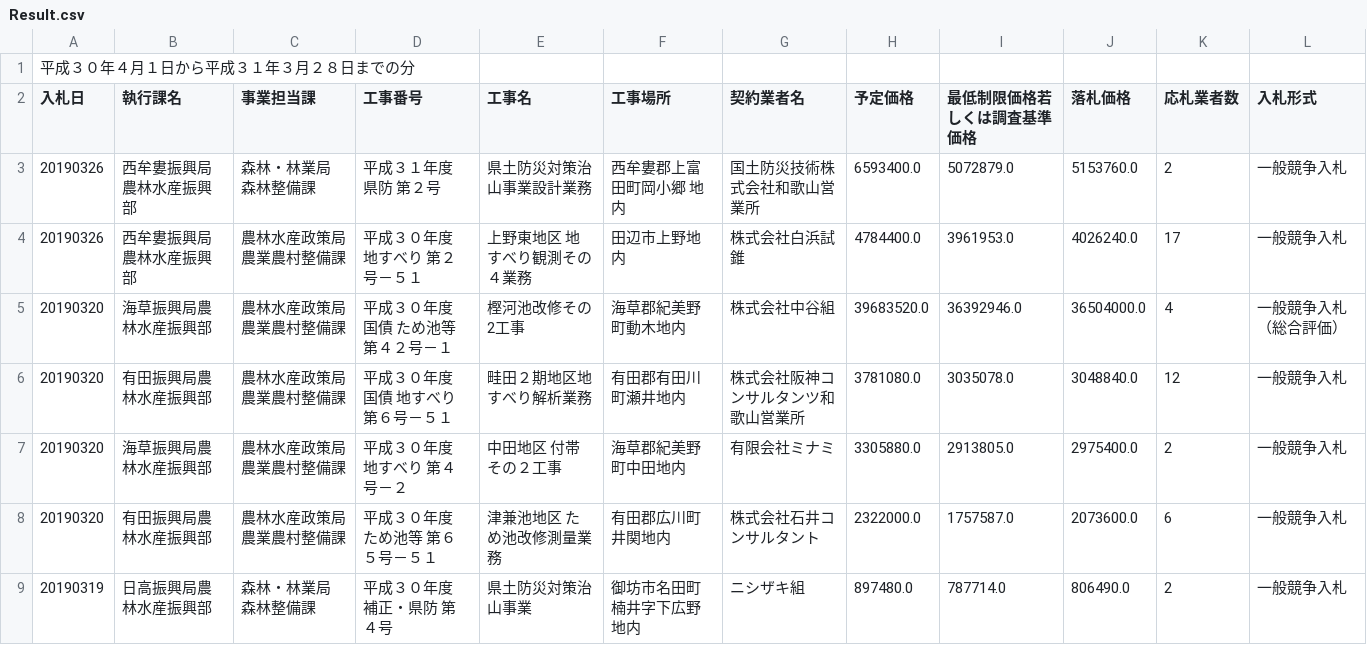
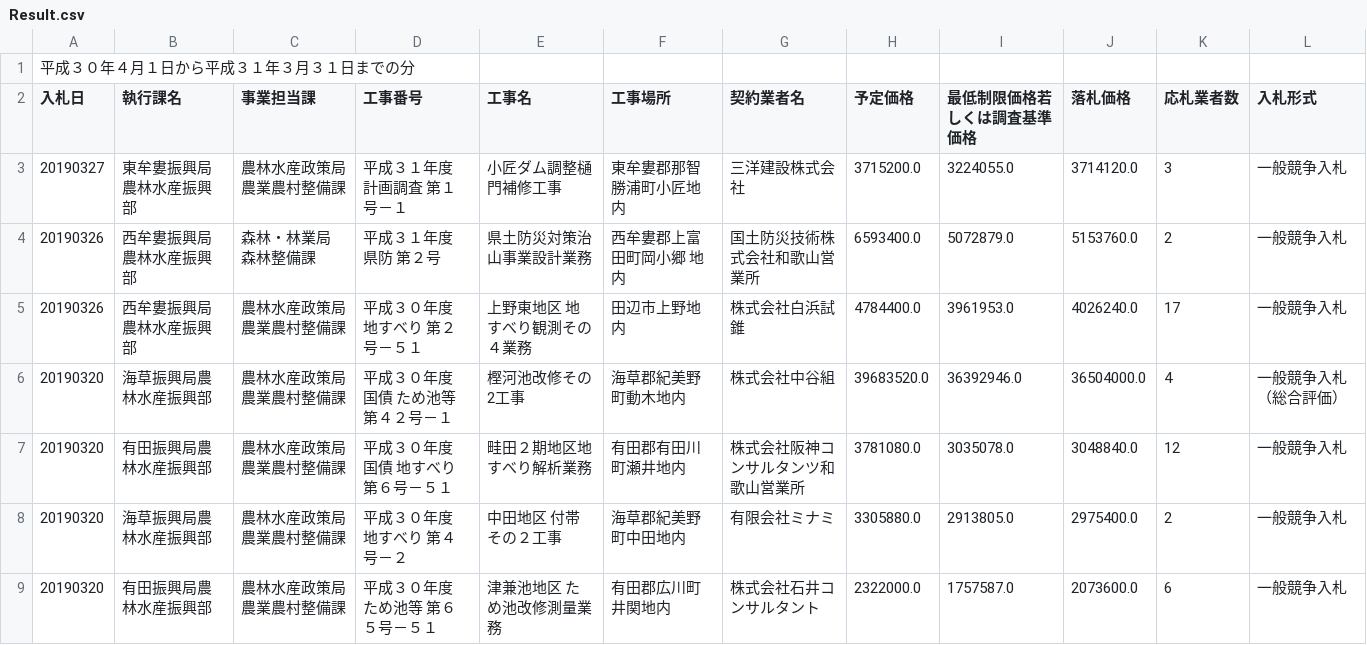
Before and after one commit to wakayama-pref-org/result_of_bidding_by_agriculture_forestry_and_fisheries_department_h30, a CSV file: csv/Result.csv, drawn as a sheet; only a part is shown; the shorter side is filled out with more unchanged rows.

```diff
--- a/csv/Result.csv
+++ b/csv/Result.csv
@@ -1,3 +1,4 @@
-"平成３０年４月１日から平成３１年３月２８日までの分"
+"平成３０年４月１日から平成３１年３月３１日までの分"
 "入札日","執行課名","事業担当課","工事番号","工事名","工事場所　","契約業者名","予定価格","最低制限価格若しくは調査基準価格","落札価格","応札業者数","入札形式"
+"20190327","東牟婁振興局農林水産振興部","農林水産政策局 農業農村整備課","平成３１年度　計画調査　第１号－１","小匠ダム調整樋門補修工事","東牟婁郡那智勝浦町小匠地内","三洋建設株式会社","3715200.0","3224055.0","3714120.0","3","一般競争入札"
 "20190326","西牟婁振興局農林水産振興部","森林・林業局 森林整備課","平成３１年度　県防　第２号","県土防災対策治山事業設計業務","西牟婁郡上富田町岡小郷　地内","国土防災技術株式会社和歌山営業所","6593400.0","5072879.0","5153760.0","2","一般競争入札"
```
Also changed, not shown: 1 other file.
